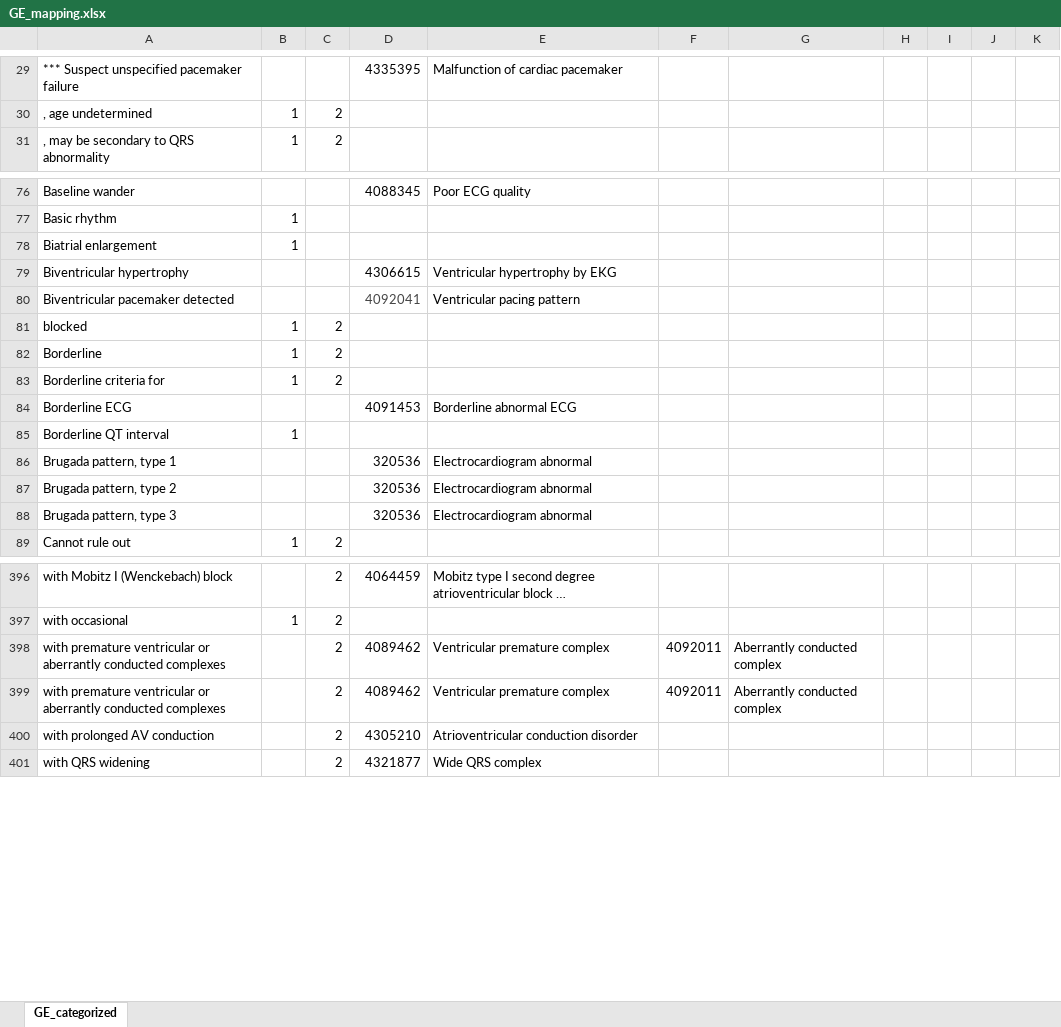
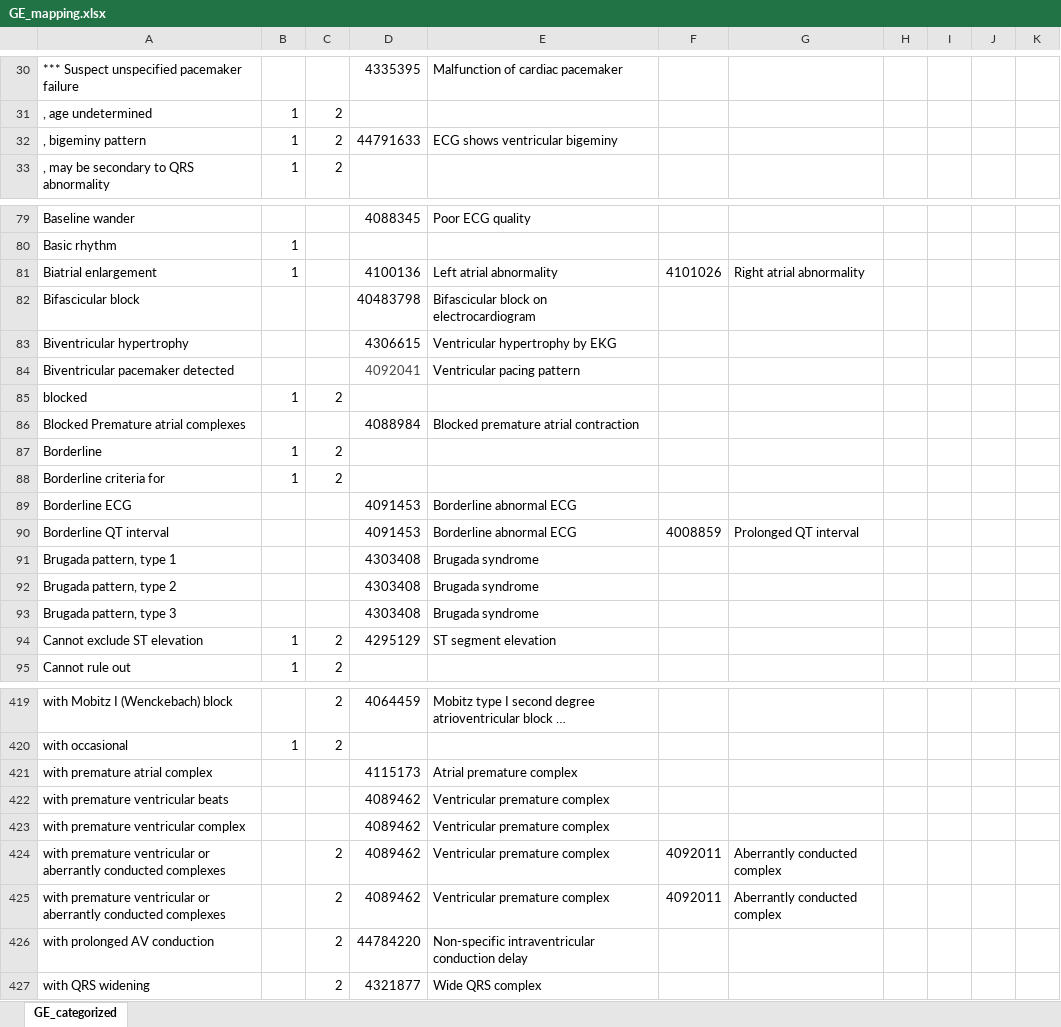
Before and after one commit to CDAL-SChoi/EKG_CDM-mapping, an Excel workbook: dictionary_data/GE_mapping.xlsx, sheet GE_categorized, drawn as a sheet; only a part is shown, gaps mark what is left out; long unchanged cells end in …; values as stored, in another font and other column widths than the file's, no borders; addresses are those after the commit; the diff covers the shown part only; the diff names each change by its address in the sheet, - before the commit and + after, or states it on an @@ line.

```diff
--- a/dictionary_data/GE_mapping.xlsx (sheet GE_categorized)
+++ b/dictionary_data/GE_mapping.xlsx (sheet GE_categorized)
+row 32: , bigeminy pattern | 1 | 2 | 44791633 | ECG shows ventricular bigeminy
-D81: (empty)
+D81: 4100136
-E81: (empty)
+E81: Left atrial abnormality
-F81: (empty)
+F81: 4101026
-G81: (empty)
+G81: Right atrial abnormality
+row 82: Bifascicular block |  |  | 40483798 | Bifascicular block on electrocardiogram
+row 86: Blocked Premature atrial complexes |  |  | 4088984 | Blocked premature atrial contraction
-B90: 1
+B90: (empty)
-D90: (empty)
+D90: 4091453
-E90: (empty)
+E90: Borderline abnormal ECG
-F90: (empty)
+F90: 4008859
-G90: (empty)
+G90: Prolonged QT interval
-D91:D93: 320536
+D91:D93: 4303408
-E91:E93: Electrocardiogram abnormal
+E91:E93: Brugada syndrome
+row 94: Cannot exclude ST elevation | 1 | 2 | 4295129 | ST segment elevation
+row 421: with premature atrial complex |  |  | 4115173 | Atrial premature complex
+row 422: with premature ventricular beats |  |  | 4089462 | Ventricular premature complex
+row 423: with premature ventricular complex |  |  | 4089462 | Ventricular premature complex
-D426: 4305210
+D426: 44784220
-E426: Atrioventricular conduction disorder
+E426: Non-specific intraventricular conduction delay
```
Also changed, not shown: 22 added rows, 2 removed rows and 48 edited cells elsewhere in this sheet, dictionary_data/Kohden_mapping.xlsx, dictionary_data/Philips_mapping.xlsx.
